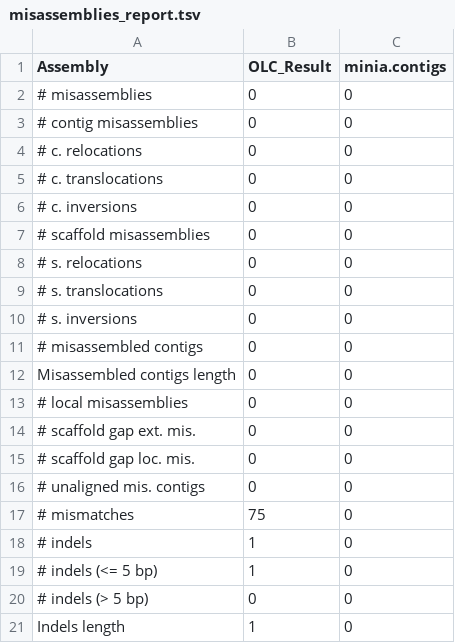
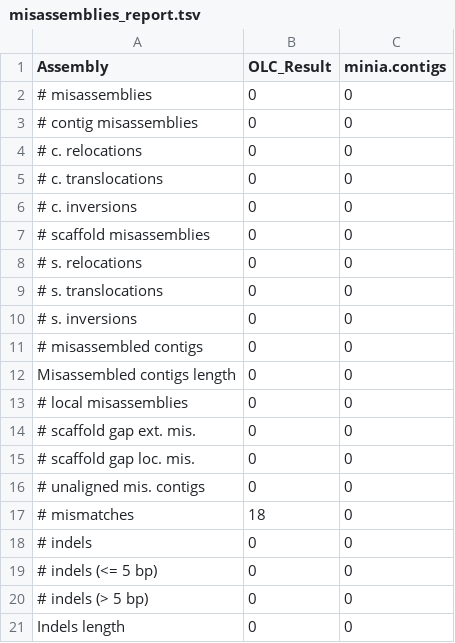
Before and after one commit to Hermine-K/Assembleur-, a TSV file: results/QUAST_result/contigs_reports/misassemblies_report.tsv, drawn as a sheet.

```diff
--- a/results/QUAST_result/contigs_reports/misassemblies_report.tsv
+++ b/results/QUAST_result/contigs_reports/misassemblies_report.tsv
@@ -16,6 +16,6 @@ Misassembled contigs length	0	0
 # unaligned mis. contigs	0	0
-# mismatches	75	0
-# indels	1	0
-    # indels (<= 5 bp)	1	0
+# mismatches	18	0
+# indels	0	0
+    # indels (<= 5 bp)	0	0
     # indels (> 5 bp)	0	0
-Indels length	1	0
+Indels length	0	0
```
Also changed, not shown: results/QUAST_result/contigs_reports/all_alignments_OLC_Result.tsv, results/QUAST_result/contigs_reports/transposed_report_misassemblies.tsv, 41 other files.
